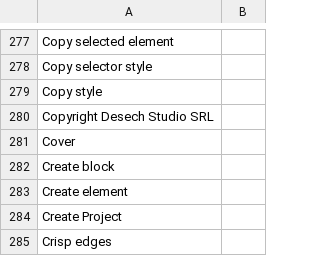
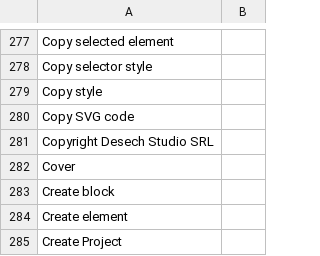
Before and after one commit to desech/desech-studio, a CSV file: build/i18n/ro.csv, drawn as a sheet; only a part is shown, gaps mark what is left out; the shorter side is filled out with more unchanged rows; the diff names each change by its address in the sheet, - before the commit and + after, or states it on an @@ line.

Commit message:
right click on svg file to copy code

```diff
--- a/build/i18n/ro.csv
+++ b/build/i18n/ro.csv
+row 280: Copy SVG code
```
Also changed, not shown: build/i18n/template.csv, 5 other files.
